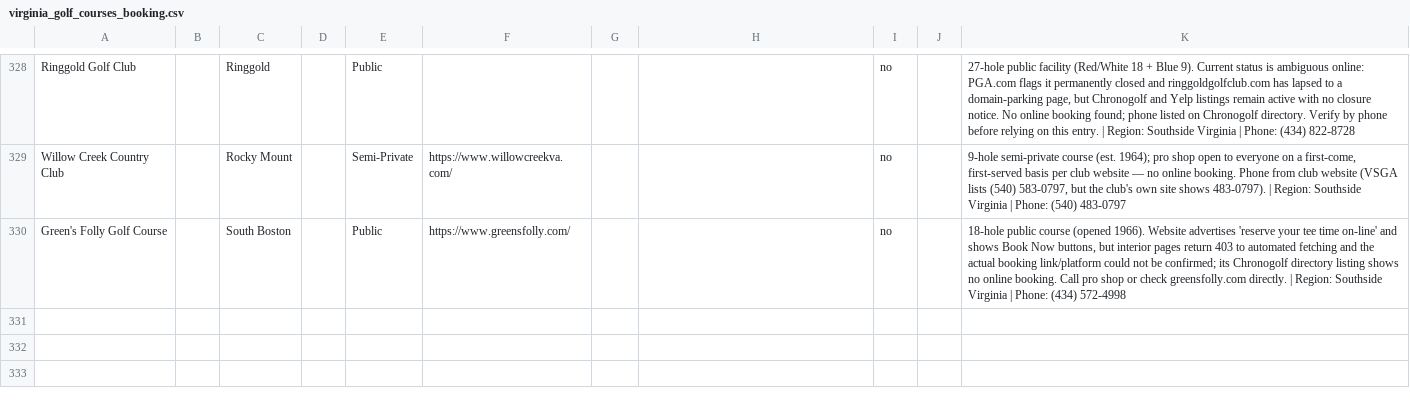
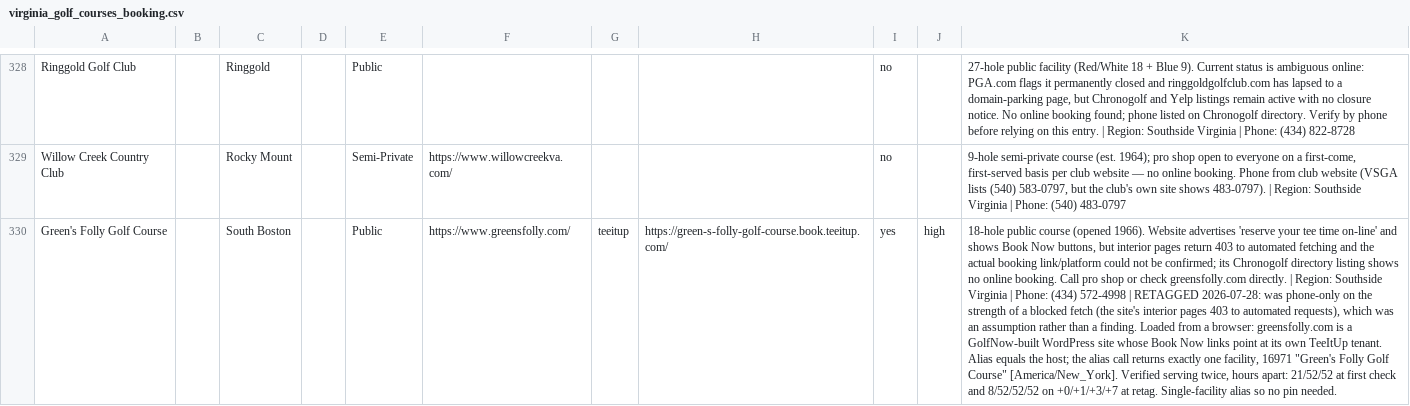
Before and after one commit to OneTeeApp/onetee-scraper, a CSV file: virginia_golf_courses_booking.csv, drawn as a sheet; only a part is shown, gaps mark what is left out; the diff names each change by its address in the sheet, - before the commit and + after, or states it on an @@ line.

Commit message:
VA: Green's Folly is on TeeItUp, not phone-only
Green's Folly was tagged phone-only on the strength of a blocked fetch - the site's interior pages 403 to automated requests - which is an assumption, not a finding. Loaded from a browser, greensfolly.com turns out to be a GolfNow-built WordPress site whose Book Now links point at its own TeeItUp tenant. The alias equals the host for once, and the alias call returns exactly one facility: 16971 Green's Folly Golf Course, America/New_York. Verified serving twice, hours apart, before tagging: 21/52/52 at the first check and 8/52/52/52 on +0/+1/+3/+7 at retag. Single-facility alias so nothing needs pinning in EXTRA_IDS. This is the first course recovered from the priority-3 bucket of Virginia_Missing_Courses.xlsx - the 8 venues tagged phone-only where the research was blocked rather than concluded - one for one so far, which is the argument for working that bucket.

```diff
--- a/virginia_golf_courses_booking.csv
+++ b/virginia_golf_courses_booking.csv
-G330: (empty)
+G330: teeitup
-H330: (empty)
+H330: https://green-s-folly-golf-course.book.teeitup.com/
-I330: no
+I330: yes
-J330: (empty)
+J330: high
-K330: …(434) 572-4998
+K330: …(434) 572-4998 | RETAGGED 2026-07-28: was phone-only on the strength of a blocked fetch (the site's interior pages 403 to automated requests), which was an assumption rather than a finding. Loaded from a browser: greensfolly.com is a GolfNow-built WordPress site whose Book Now links point at its own TeeItUp tenant. Alias equals the host; the alias call returns exactly one facility, 16971 "Green's Folly Golf Course" [America/New_York]. Verified serving twice, hours apart: 21/52/52 at first check and 8/52/52/52 on +0/+1/+3/+7 at retag. Single-facility alias so no pin needed.
```
